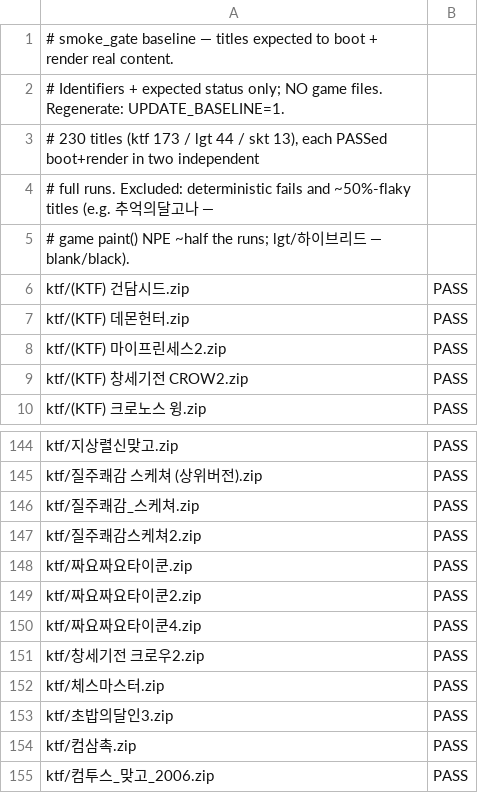
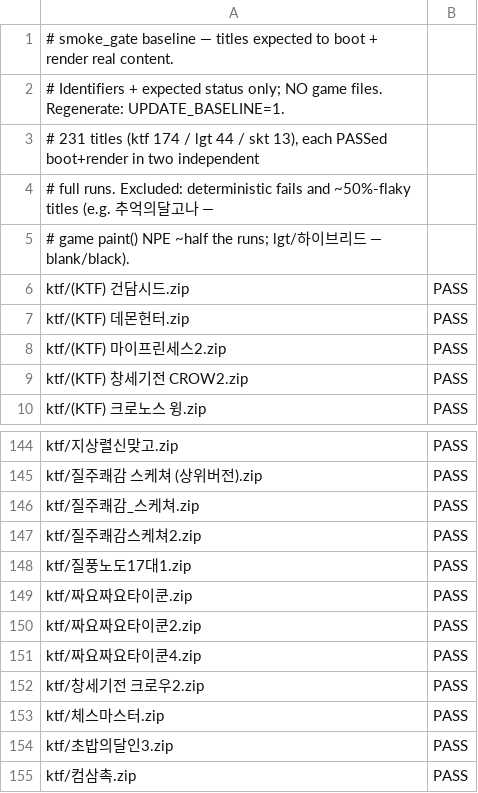
Before and after one commit to Jun025/wie, a TSV file: scripts/smoke_gate_baseline.tsv, drawn as a sheet; only a part is shown, gaps mark what is left out; the shorter side is filled out with more unchanged rows.

```diff
--- a/scripts/smoke_gate_baseline.tsv
+++ b/scripts/smoke_gate_baseline.tsv
@@ -2,3 +2,3 @@
 # Identifiers + expected status only; NO game files. Regenerate: UPDATE_BASELINE=1.
-# 230 titles (ktf 173 / lgt 44 / skt 13), each PASSed boot+render in two independent
+# 231 titles (ktf 174 / lgt 44 / skt 13), each PASSed boot+render in two independent
 # full runs. Excluded: deterministic fails and ~50%-flaky titles (e.g. 추억의달고나 —
@@ -147,2 +147,3 @@ ktf/질주쾌감_스케쳐.zip	PASS
 ktf/질주쾌감스케쳐2.zip	PASS
+ktf/질풍노도17대1.zip	PASS
 ktf/짜요짜요타이쿤.zip	PASS
```
Also changed, not shown: 1 other file.
